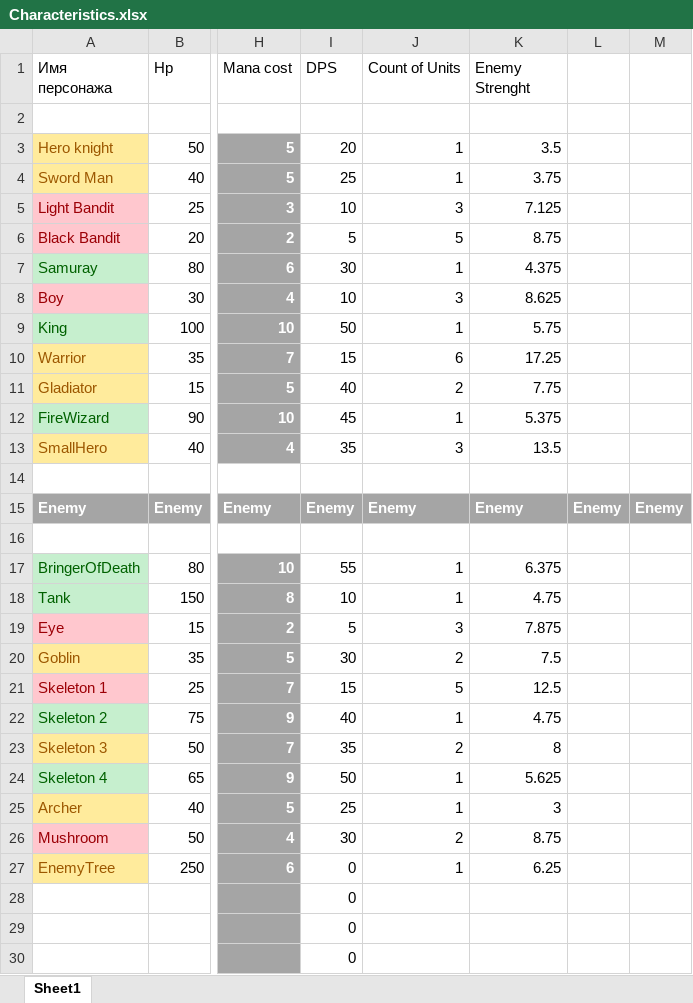
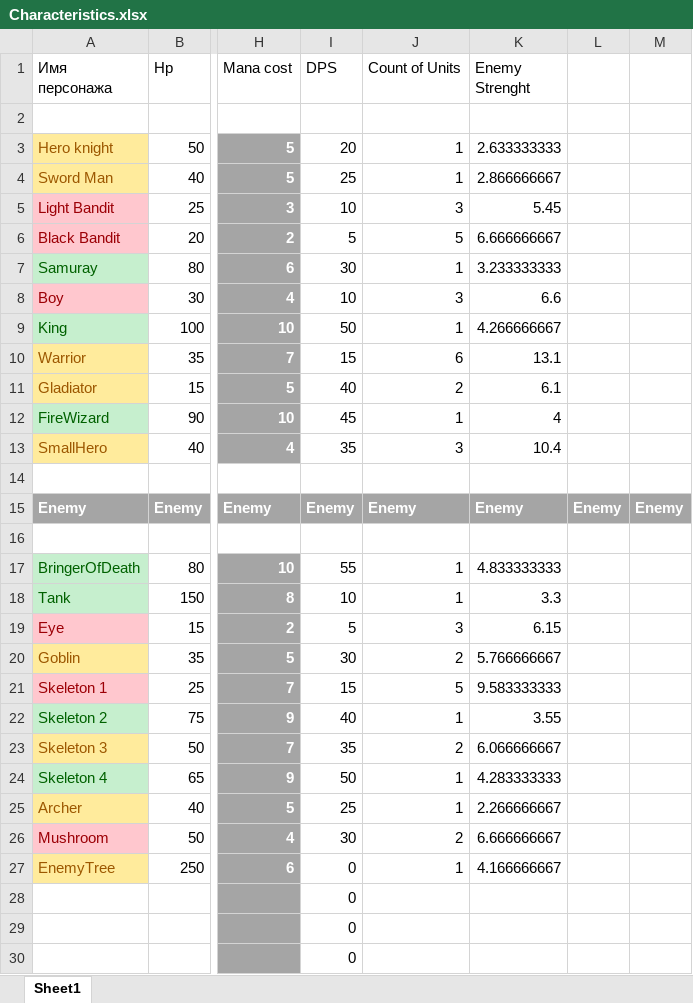
Before and after one commit to FilippFlip/Clash-Mini, an Excel workbook: Assets/Data/Characteristics.xlsx, sheet Sheet1, drawn as a sheet; only a part is shown, gaps mark what is left out; values as stored, in another font and other column widths than the file's, no borders; the diff covers the shown part only; the diff names each change by its address in the sheet, - before the commit and + after, or states it on an @@ line.

Commit message:
123

```diff
--- a/Assets/Data/Characteristics.xlsx (sheet Sheet1)
+++ b/Assets/Data/Characteristics.xlsx (sheet Sheet1)
-K3 (Enemy Strenght): 3.5
+K3 (Enemy Strenght): 2.633333333
-K4 (Enemy Strenght): 3.75
+K4 (Enemy Strenght): 2.866666667
-K5 (Enemy Strenght): 7.125
+K5 (Enemy Strenght): 5.45
-K6 (Enemy Strenght): 8.75
+K6 (Enemy Strenght): 6.666666667
-K7 (Enemy Strenght): 4.375
+K7 (Enemy Strenght): 3.233333333
-K8 (Enemy Strenght): 8.625
+K8 (Enemy Strenght): 6.6
-K9 (Enemy Strenght): 5.75
+K9 (Enemy Strenght): 4.266666667
-K10 (Enemy Strenght): 17.25
+K10 (Enemy Strenght): 13.1
-K11 (Enemy Strenght): 7.75
+K11 (Enemy Strenght): 6.1
-K12 (Enemy Strenght): 5.375
+K12 (Enemy Strenght): 4
-K13 (Enemy Strenght): 13.5
+K13 (Enemy Strenght): 10.4
-K17 (Enemy Strenght): 6.375
+K17 (Enemy Strenght): 4.833333333
-K18 (Enemy Strenght): 4.75
+K18 (Enemy Strenght): 3.3
-K19 (Enemy Strenght): 7.875
+K19 (Enemy Strenght): 6.15
-K20 (Enemy Strenght): 7.5
+K20 (Enemy Strenght): 5.766666667
-K21 (Enemy Strenght): 12.5
+K21 (Enemy Strenght): 9.583333333
-K22 (Enemy Strenght): 4.75
+K22 (Enemy Strenght): 3.55
-K23 (Enemy Strenght): 8
+K23 (Enemy Strenght): 6.066666667
-K24 (Enemy Strenght): 5.625
+K24 (Enemy Strenght): 4.283333333
-K25 (Enemy Strenght): 3
+K25 (Enemy Strenght): 2.266666667
-K26 (Enemy Strenght): 8.75
+K26 (Enemy Strenght): 6.666666667
-K27 (Enemy Strenght): 6.25
+K27 (Enemy Strenght): 4.166666667
```
Also changed, not shown: 1 added row and 1 removed row elsewhere in this sheet.
